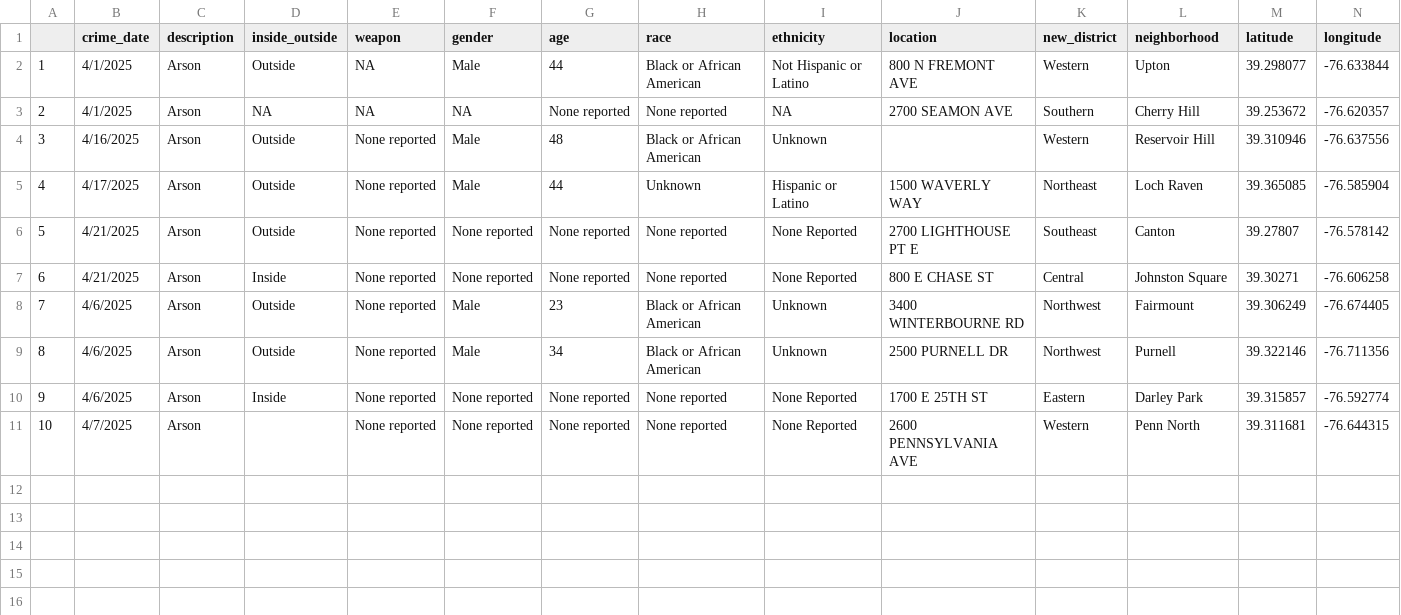
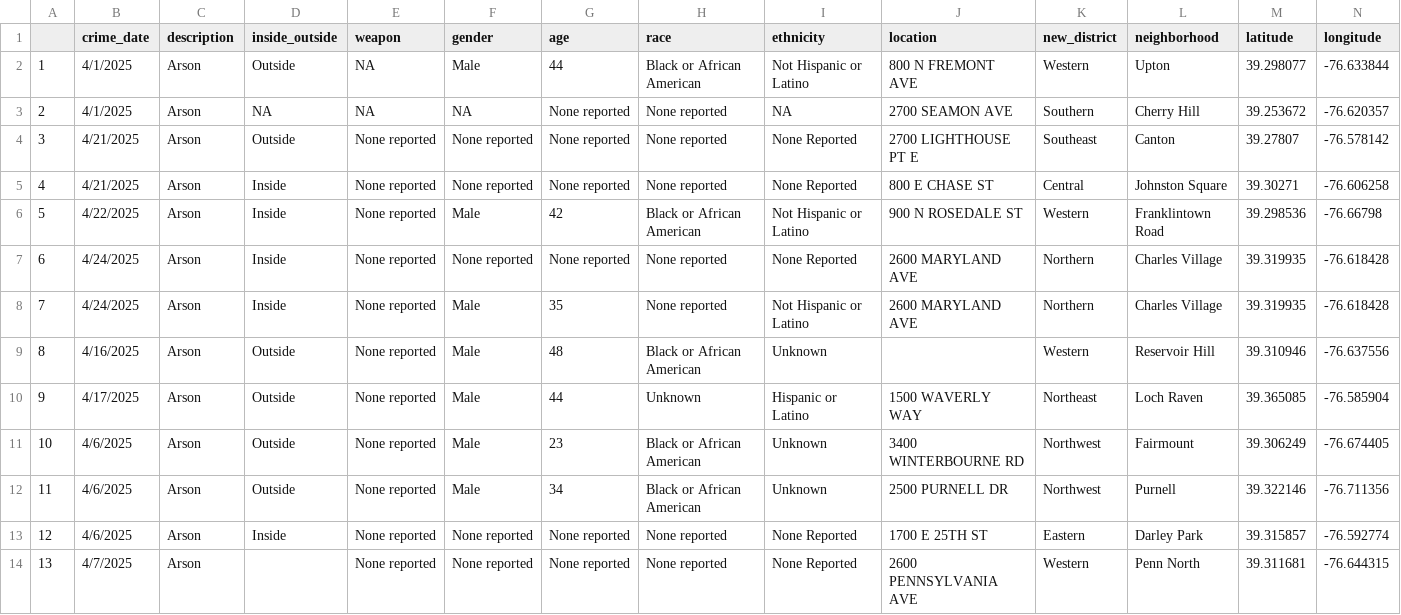
Before and after one commit to Baltimore-Sun/crime, a CSV file: Arson.csv, drawn as a sheet; only a part is shown; addresses are those after the commit; rows hold the shown columns only; the diff names each change by its address in the sheet, - before the commit and + after, or states it on an @@ line.

```diff
--- a/Arson.csv
+++ b/Arson.csv
@@ row 6 moved to row 4: 3 @@
@@ row 7 moved to row 5: 4 @@
+row 6: 5 | 4/22/2025 | Arson | Inside | None reported | Male | 42 | Black or African American | Not Hispanic or Latino | 900 N ROSEDALE ST | Western | Franklintown Road | 39.298536 | -76.66798
+row 7: 6 | 4/24/2025 | Arson | Inside | None reported | None reported | None reported | None reported | None Reported | 2600 MARYLAND AVE | Northern | Charles Village | 39.319935 | -76.618428
+row 8: 7 | 4/24/2025 | Arson | Inside | None reported | Male | 35 | None reported | Not Hispanic or Latino | 2600 MARYLAND AVE | Northern | Charles Village | 39.319935 | -76.618428
@@ column A renumbered from row 9 down @@
```
Also changed, not shown: Aggravated assault.csv, Auto theft.csv, 10 other files.
